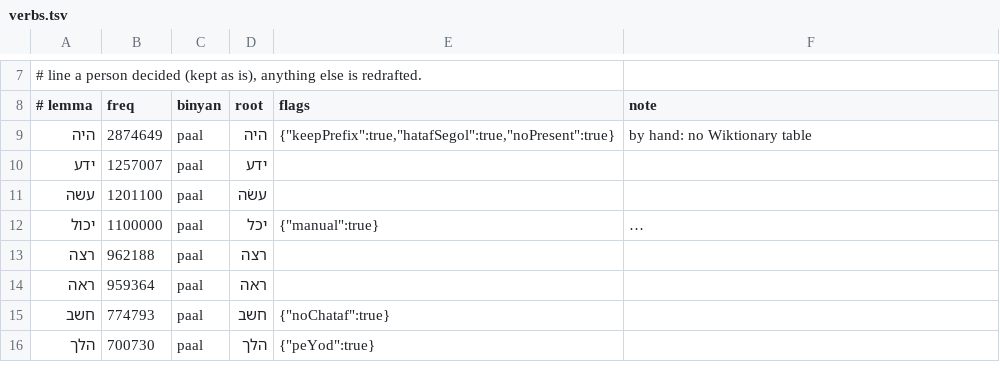
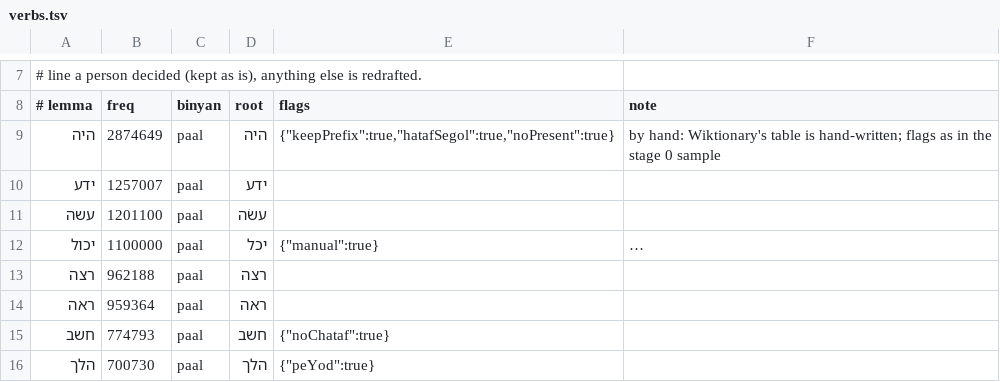
Before and after one commit to dmitryweiner/hebrew-verbs, a TSV file: data/verbs.tsv, drawn as a sheet; only a part is shown, gaps mark what is left out; long unchanged cells end in ….

```diff
--- a/data/verbs.tsv
+++ b/data/verbs.tsv
@@ -8,3 +8,3 @@
 # lemma	freq	binyan	root	flags	note
-היה	2874649	paal	היה	{"keepPrefix":true,"hatafSegol":true,"noPresent":true}	by hand: no Wiktionary table
+היה	2874649	paal	היה	{"keepPrefix":true,"hatafSegol":true,"noPresent":true}	by hand: Wiktionary's table is hand-written; flags as in the stage 0 sample
 ידע	1257007	paal	ידע
```
Also changed, not shown: 5 other files.
